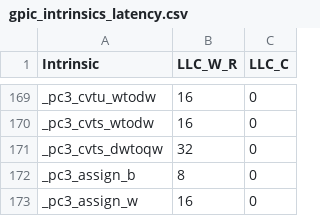
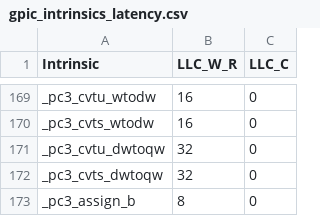
Before and after one commit to arkhadem/ramulator, a CSV file: data/gpic_intrinsics_latency.csv, drawn as a sheet; only a part is shown, gaps mark what is left out; the shorter side is filled out with more unchanged rows; the diff names each change by its address in the sheet, - before the commit and + after, or states it on an @@ line.

Commit message:
cvtu_dwtoqw added

```diff
--- a/data/gpic_intrinsics_latency.csv
+++ b/data/gpic_intrinsics_latency.csv
+row 171: _pc3_cvtu_dwtoqw | 32 | 0
```
